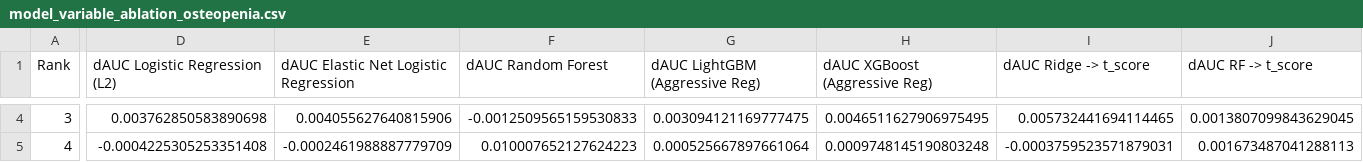
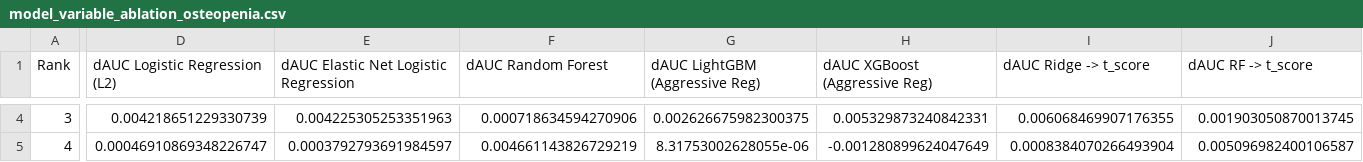
Before and after one commit to am12-dev/sf_26-27, a CSV file: outputs/model_variable_ablation_osteopenia.csv, drawn as a sheet; only a part is shown, gaps mark what is left out; the diff covers the shown part only; the diff names each change by its address in the sheet, - before the commit and + after, or states it on an @@ line.

```diff
--- a/outputs/model_variable_ablation_osteopenia.csv
+++ b/outputs/model_variable_ablation_osteopenia.csv
-D4 (dAUC Logistic Regression (L2)): 0.003762850583890698
+D4 (dAUC Logistic Regression (L2)): 0.004218651229330739
-E4: 0.004055627640815906
+E4: 0.004225305253351963
-F4 (dAUC Random Forest): -0.0012509565159530833
+F4 (dAUC Random Forest): 0.000718634594270906
-G4 (dAUC LightGBM (Aggressive Reg)): 0.003094121169777475
+G4 (dAUC LightGBM (Aggressive Reg)): 0.002626675982300375
-H4 (dAUC XGBoost (Aggressive Reg)): 0.0046511627906975495
+H4 (dAUC XGBoost (Aggressive Reg)): 0.005329873240842331
-I4 (dAUC Ridge -> t_score): 0.005732441694114465
+I4 (dAUC Ridge -> t_score): 0.006068469907176355
-J4 (dAUC RF -> t_score): 0.0013807099843629045
+J4 (dAUC RF -> t_score): 0.001903050870013745
-D5 (dAUC Logistic Regression (L2)): -0.0004225305253351408
+D5 (dAUC Logistic Regression (L2)): 0.00046910869348226747
-E5: -0.0002461988887779709
+E5: 0.0003792793691984597
-F5 (dAUC Random Forest): 0.010007652127624223
+F5 (dAUC Random Forest): 0.004661143826729219
-G5 (dAUC LightGBM (Aggressive Reg)): 0.000525667897661064
+G5 (dAUC LightGBM (Aggressive Reg)): 8.31753002628055e-06
-H5 (dAUC XGBoost (Aggressive Reg)): 0.0009748145190803248
+H5 (dAUC XGBoost (Aggressive Reg)): -0.001280899624047649
-I5 (dAUC Ridge -> t_score): -0.0003759523571879031
+I5 (dAUC Ridge -> t_score): 0.0008384070266493904
-J5 (dAUC RF -> t_score): 0.001673487041288113
+J5 (dAUC RF -> t_score): 0.005096982400106587
```
Also changed, not shown: 170 edited cells elsewhere in this file, outputs/clinical_predictor_table.csv, outputs/coefficient_diagnostics.csv, 25 other files.
